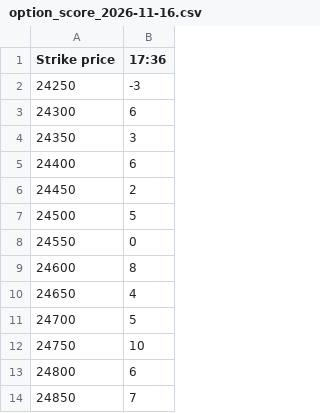
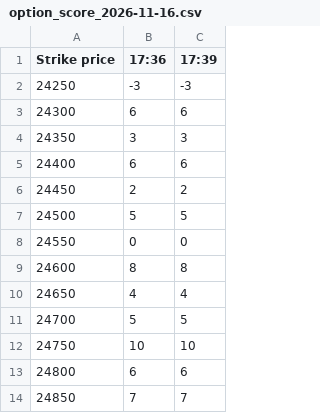
Before and after one commit to bigdatainterview18-cmyk/Nifty_Combined, a CSV file: docs/option_score/option_score_2026-11-16.csv, drawn as a sheet; only a part is shown; the diff names each change by its address in the sheet, - before the commit and + after, or states it on an @@ line.

```diff
--- a/docs/option_score/option_score_2026-11-16.csv
+++ b/docs/option_score/option_score_2026-11-16.csv
+column C (17:39), rows 2-14: -3 | 6 | 3 | 6 | 2 | 5 | 0 | 8 | 4 | 5 | 10 | 6 | 7
```
Also changed, not shown: 3 other files.
